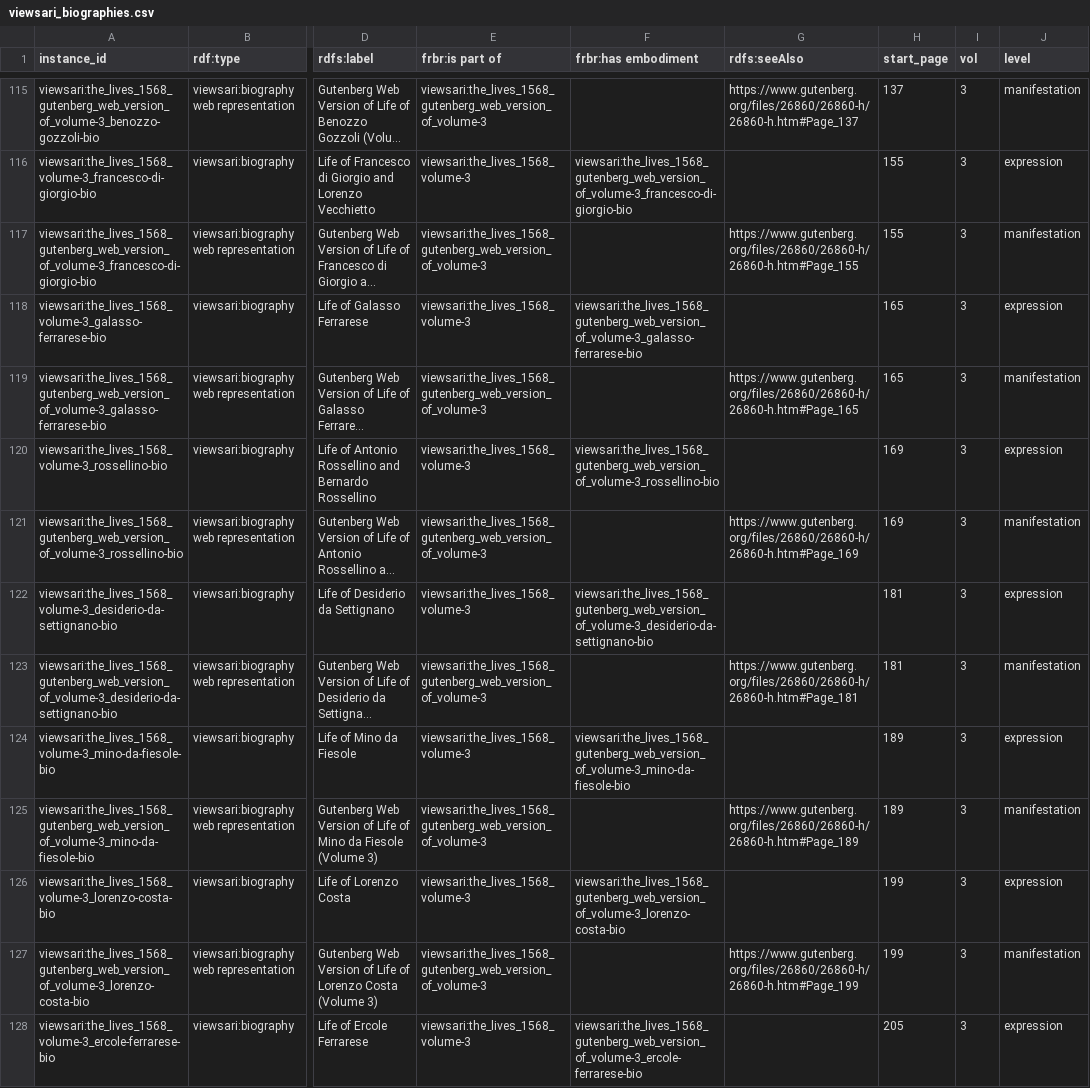
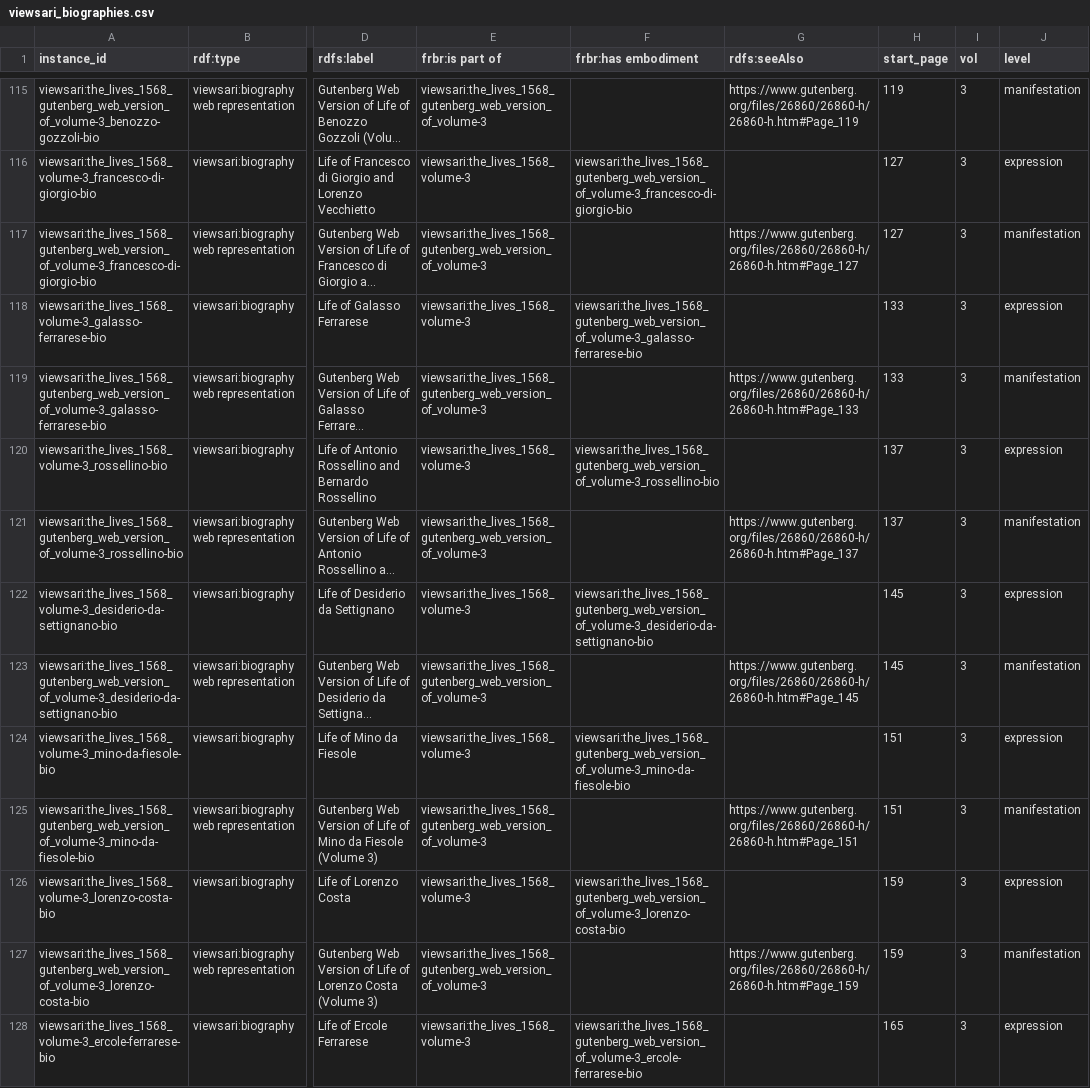
Before and after one commit to ISE-FIZKarlsruhe/viewsari, a CSV file: data/kg_foundation/viewsari_biographies.csv, drawn as a sheet; only a part is shown, gaps mark what is left out; long unchanged cells end in …; the diff covers the shown part only; the diff names each change by its address in the sheet, - before the commit and + after, or states it on an @@ line.

```diff
--- a/data/kg_foundation/viewsari_biographies.csv
+++ b/data/kg_foundation/viewsari_biographies.csv
-G115 (rdfs:seeAlso): https://www.gutenberg.org/files/26860/26860-h/26860-h.htm#Page_137
+G115 (rdfs:seeAlso): https://www.gutenberg.org/files/26860/26860-h/26860-h.htm#Page_119
-H115 (start_page): 137
+H115 (start_page): 119
-H116:H117 (start_page): 155
+H116:H117 (start_page): 127
-G117 (rdfs:seeAlso): https://www.gutenberg.org/files/26860/26860-h/26860-h.htm#Page_155
+G117 (rdfs:seeAlso): https://www.gutenberg.org/files/26860/26860-h/26860-h.htm#Page_127
-H118:H119 (start_page): 165
+H118:H119 (start_page): 133
-G119 (rdfs:seeAlso): https://www.gutenberg.org/files/26860/26860-h/26860-h.htm#Page_165
+G119 (rdfs:seeAlso): https://www.gutenberg.org/files/26860/26860-h/26860-h.htm#Page_133
-H120:H121 (start_page): 169
+H120:H121 (start_page): 137
-G121 (rdfs:seeAlso): https://www.gutenberg.org/files/26860/26860-h/26860-h.htm#Page_169
+G121 (rdfs:seeAlso): https://www.gutenberg.org/files/26860/26860-h/26860-h.htm#Page_137
-H122:H123 (start_page): 181
+H122:H123 (start_page): 145
-G123 (rdfs:seeAlso): https://www.gutenberg.org/files/26860/26860-h/26860-h.htm#Page_181
+G123 (rdfs:seeAlso): https://www.gutenberg.org/files/26860/26860-h/26860-h.htm#Page_145
-H124:H125 (start_page): 189
+H124:H125 (start_page): 151
-G125 (rdfs:seeAlso): https://www.gutenberg.org/files/26860/26860-h/26860-h.htm#Page_189
+G125 (rdfs:seeAlso): https://www.gutenberg.org/files/26860/26860-h/26860-h.htm#Page_151
-H126:H127 (start_page): 199
+H126:H127 (start_page): 159
-G127 (rdfs:seeAlso): https://www.gutenberg.org/files/26860/26860-h/26860-h.htm#Page_199
+G127 (rdfs:seeAlso): https://www.gutenberg.org/files/26860/26860-h/26860-h.htm#Page_159
-H128 (start_page): 205
+H128 (start_page): 165
```
Also changed, not shown: 6 removed rows and 86 edited cells elsewhere in this file, 35 other files.
